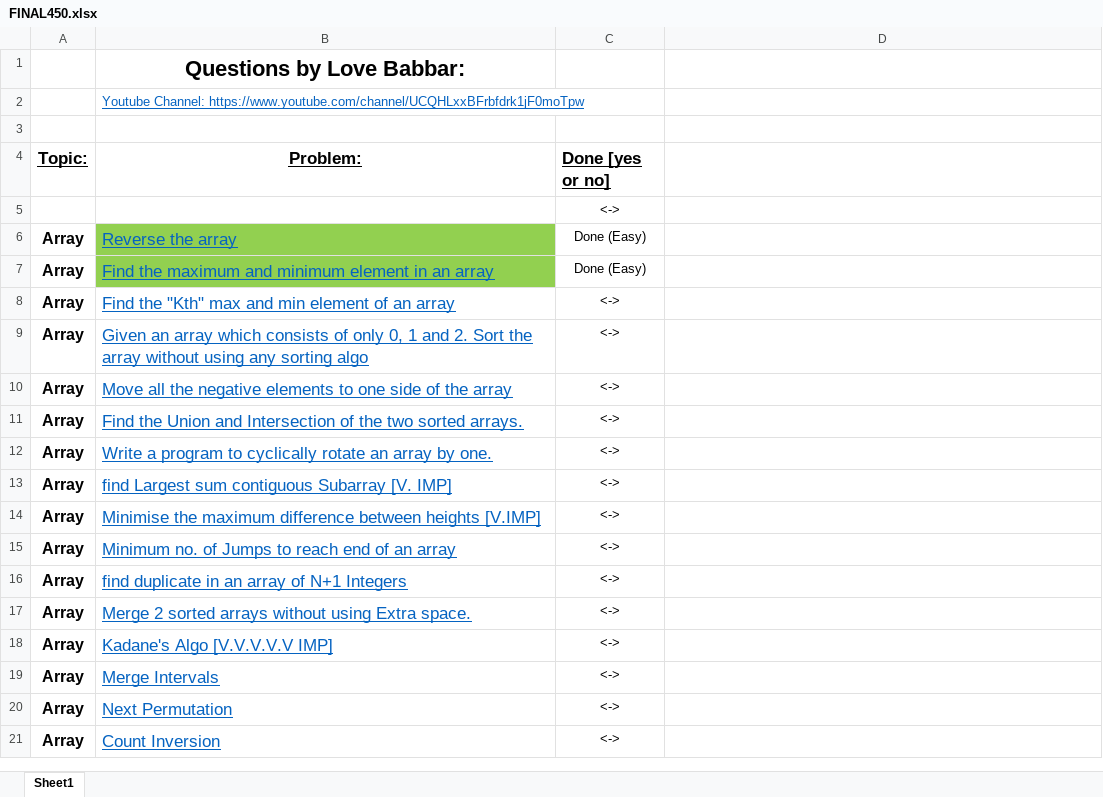
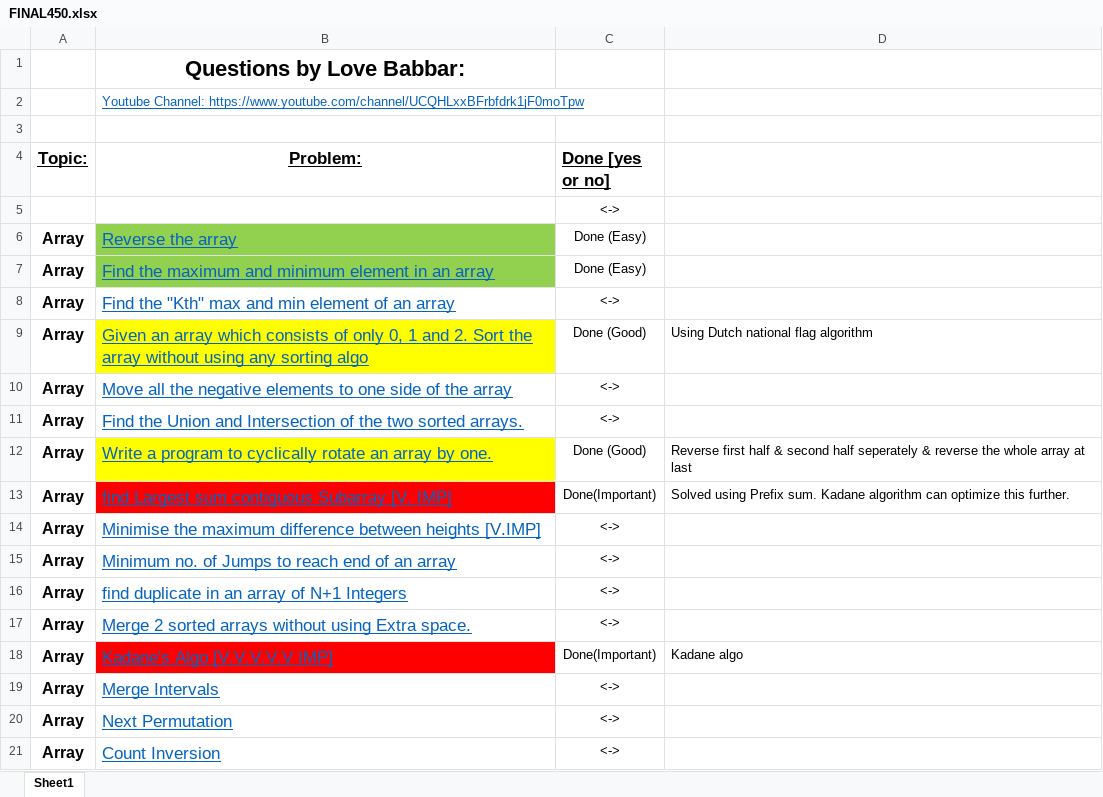
Before and after one commit to Ajayjam97/DS_ALGO, an Excel workbook: C++/FINAL450.xlsx, sheet Sheet1, drawn as a sheet; only a part is shown; values as stored, in another font and other column widths than the file's, no borders; the diff names each change by its address in the sheet, - before the commit and + after, or states it on an @@ line.

```diff
--- a/C++/FINAL450.xlsx (sheet Sheet1)
+++ b/C++/FINAL450.xlsx (sheet Sheet1)
-B9 fill: none
+B9 fill: #FFFF00
-C9 (Done [yes or no]): <->
+C9 (Done [yes or no]): Done (Good)
-D9: (empty)
+D9: Using Dutch national flag algorithm
-B12 fill: none
+B12 fill: #FFFF00
-C12 (Done [yes or no]): <->
+C12 (Done [yes or no]): Done (Good)
-D12: (empty)
+D12: Reverse first half & second half seperately & reverse the whole array at last
-B13 fill: none
+B13 fill: #FF0000
-C13 (Done [yes or no]): <->
+C13 (Done [yes or no]): Done(Important)
-D13: (empty)
+D13: Solved using Prefix sum. Kadane algorithm can optimize this further.
-B18 fill: none
+B18 fill: #FF0000
-C18 (Done [yes or no]): <->
+C18 (Done [yes or no]): Done(Important)
-D18: (empty)
+D18: Kadane algo
```
Also changed, not shown: C++/4.Array_Strings_Recursion_BackTracking/LC.xlsx, 2 other files.
